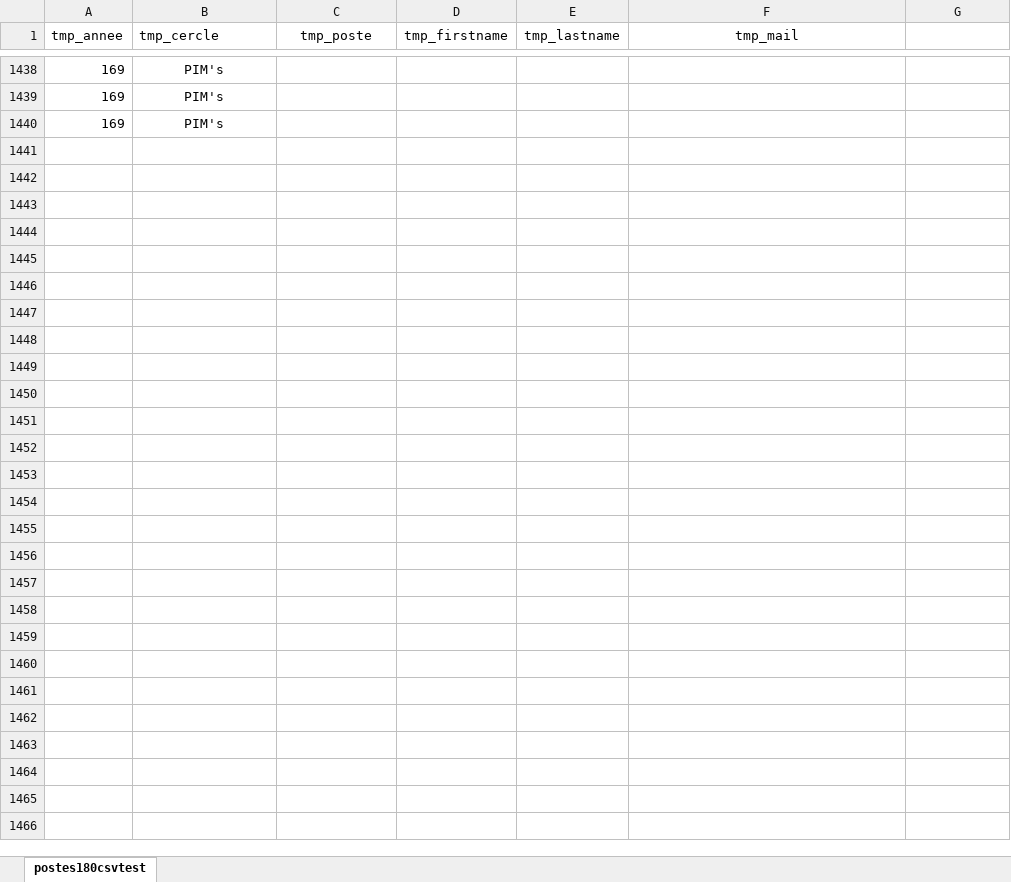
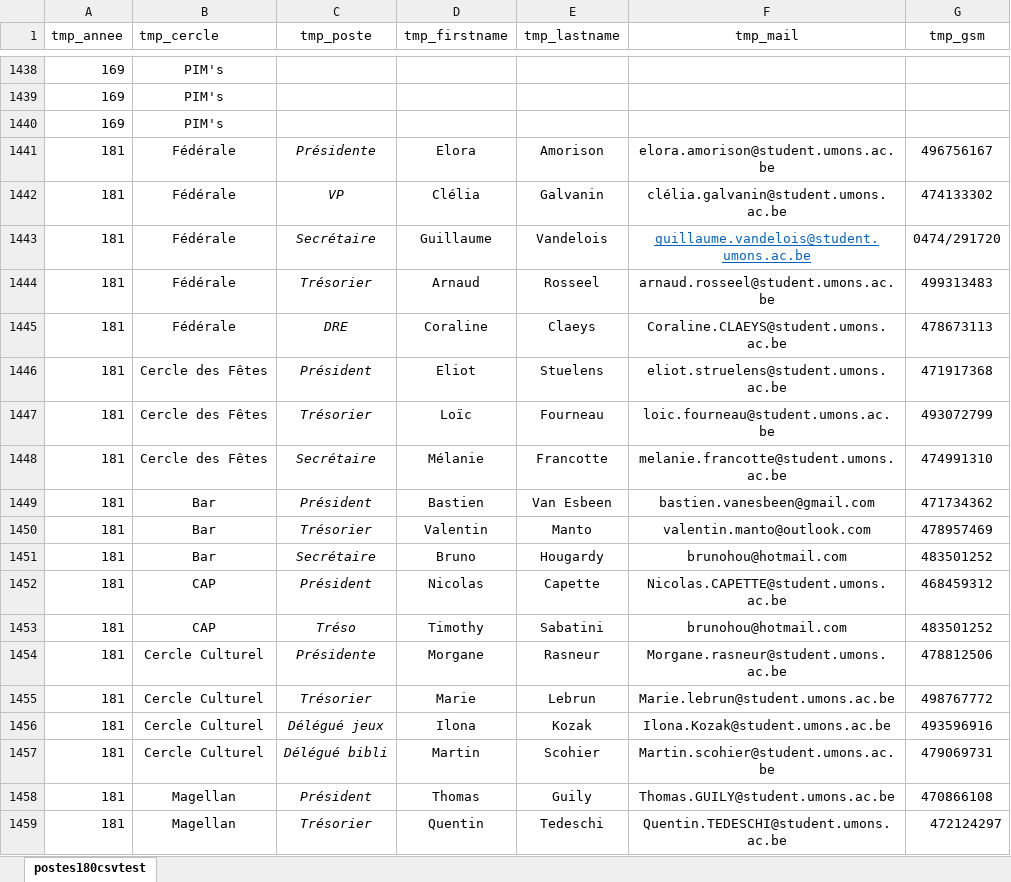
Before and after one commit to Syphel/site_fede, an Excel workbook: assets/files/historique_excel.xlsx, sheet postes180csvtest, drawn as a sheet; only a part is shown, gaps mark what is left out; values as stored, in another font and other column widths than the file's, no borders; the diff covers the shown part only; the diff names each change by its address in the sheet, - before the commit and + after, or states it on an @@ line.

```diff
--- a/assets/files/historique_excel.xlsx (sheet postes180csvtest)
+++ b/assets/files/historique_excel.xlsx (sheet postes180csvtest)
-G1: (empty)
+G1: tmp_gsm
+row 1441: 181 | Fédérale | Présidente | Elora | Amorison | elora.amorison@student.umons.ac.be | 496756167
+row 1442: 181 | Fédérale | VP | Clélia | Galvanin | clélia.galvanin@student.umons.ac.be | 474133302
+row 1443: 181 | Fédérale | Secrétaire | Guillaume | Vandelois | guillaume.vandelois@student.umons.ac.be | 0474/291720
+row 1444: 181 | Fédérale | Trésorier | Arnaud | Rosseel | arnaud.rosseel@student.umons.ac.be | 499313483
+row 1445: 181 | Fédérale | DRE | Coraline | Claeys | Coraline.CLAEYS@student.umons.ac.be | 478673113
+row 1446: 181 | Cercle des Fêtes | Président | Eliot | Stuelens | eliot.struelens@student.umons.ac.be | 471917368
+row 1447: 181 | Cercle des Fêtes | Trésorier | Loïc | Fourneau | loic.fourneau@student.umons.ac.be | 493072799
+row 1448: 181 | Cercle des Fêtes | Secrétaire | Mélanie | Francotte | melanie.francotte@student.umons.ac.be | 474991310
+row 1449: 181 | Bar | Président | Bastien | Van Esbeen | bastien.vanesbeen@gmail.com | 471734362
+row 1450: 181 | Bar | Trésorier | Valentin | Manto | valentin.manto@outlook.com | 478957469
+row 1451: 181 | Bar | Secrétaire | Bruno | Hougardy | brunohou@hotmail.com | 483501252
+row 1452: 181 | CAP | Président | Nicolas | Capette | Nicolas.CAPETTE@student.umons.ac.be | 468459312
+row 1453: 181 | CAP | Tréso | Timothy | Sabatini | brunohou@hotmail.com | 483501252
+row 1454: 181 | Cercle Culturel | Présidente | Morgane | Rasneur | Morgane.rasneur@student.umons.ac.be | 478812506
+row 1455: 181 | Cercle Culturel | Trésorier | Marie | Lebrun | Marie.lebrun@student.umons.ac.be | 498767772
+row 1456: 181 | Cercle Culturel | Délégué jeux | Ilona | Kozak | Ilona.Kozak@student.umons.ac.be | 493596916
+row 1457: 181 | Cercle Culturel | Délégué bibli | Martin | Scohier | Martin.scohier@student.umons.ac.be | 479069731
+row 1458: 181 | Magellan | Président | Thomas | Guily | Thomas.GUILY@student.umons.ac.be | 470866108
+row 1459: 181 | Magellan | Trésorier | Quentin | Tedeschi | Quentin.TEDESCHI@student.umons.ac.be | 472124297
```
Also changed, not shown: 54 added rows elsewhere in this sheet, 8 other files.
